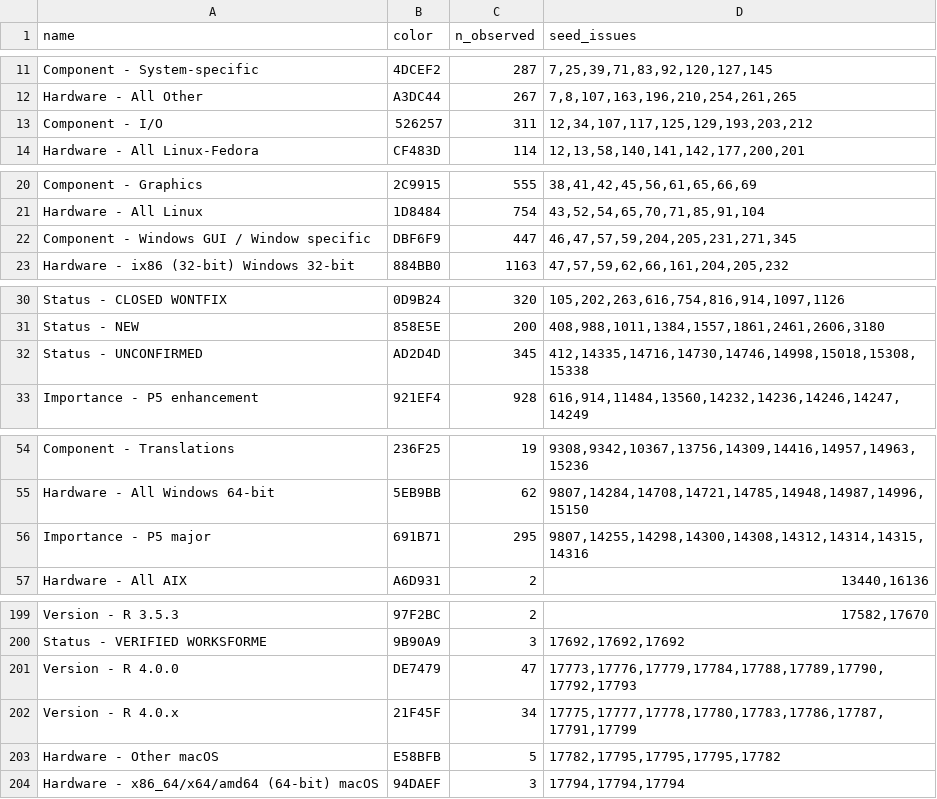
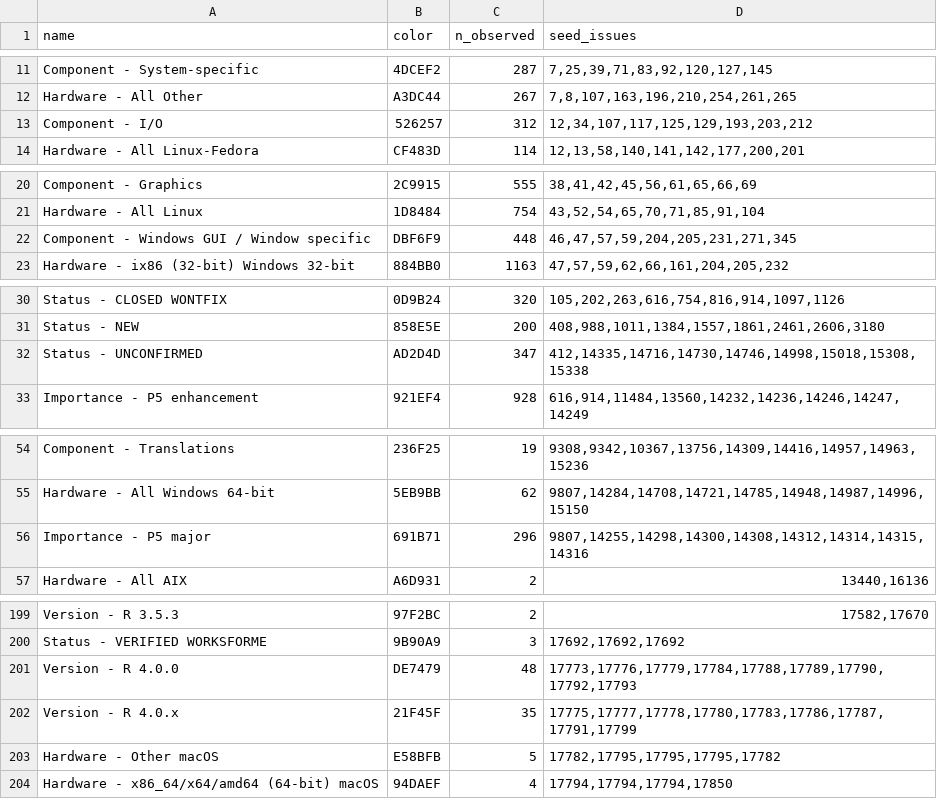
Before and after one commit to MichaelChirico/r-bugs, a CSV file: data/labels.csv, drawn as a sheet; only a part is shown, gaps mark what is left out; the diff covers the shown part only.

```diff
--- a/data/labels.csv
+++ b/data/labels.csv
@@ -12,3 +12,3 @@ Component - System-specific,4DCEF2,287,"7,25,39,71,83,92,120,127,145"
 Hardware - All Other,A3DC44,267,"7,8,107,163,196,210,254,261,265"
-Component - I/O,526257,311,"12,34,107,117,125,129,193,203,212"
+Component - I/O,526257,312,"12,34,107,117,125,129,193,203,212"
 Hardware - All Linux-Fedora,CF483D,114,"12,13,58,140,141,142,177,200,201"
@@ -21,3 +21,3 @@ Component - Graphics,2C9915,555,"38,41,42,45,56,61,65,66,69"
 Hardware - All Linux,1D8484,754,"43,52,54,65,70,71,85,91,104"
-Component - Windows GUI / Window specific,DBF6F9,447,"46,47,57,59,204,205,231,271,345"
+Component - Windows GUI / Window specific,DBF6F9,448,"46,47,57,59,204,205,231,271,345"
 Hardware - ix86 (32-bit) Windows 32-bit,884BB0,1163,"47,57,59,62,66,161,204,205,232"
@@ -31,3 +31,3 @@ Status - CLOSED WONTFIX,0D9B24,320,"105,202,263,616,754,816,914,1097,1126"
 Status - NEW,858E5E,200,"408,988,1011,1384,1557,1861,2461,2606,3180"
-Status - UNCONFIRMED,AD2D4D,345,"412,14335,14716,14730,14746,14998,15018,15308,15338"
+Status - UNCONFIRMED,AD2D4D,347,"412,14335,14716,14730,14746,14998,15018,15308,15338"
 Importance - P5 enhancement,921EF4,928,"616,914,11484,13560,14232,14236,14246,14247,14249"
@@ -55,3 +55,3 @@ Component - Translations,236F25,19,"9308,9342,10367,13756,14309,14416,14957,1496
 Hardware - All Windows 64-bit,5EB9BB,62,"9807,14284,14708,14721,14785,14948,14987,14996,15150"
-Importance - P5 major,691B71,295,"9807,14255,14298,14300,14308,14312,14314,14315,14316"
+Importance - P5 major,691B71,296,"9807,14255,14298,14300,14308,14312,14314,14315,14316"
 Hardware - All AIX,A6D931,2,"13440,16136"
@@ -200,5 +200,5 @@ Version - R 3.5.3,97F2BC,2,"17582,17670"
 Status - VERIFIED WORKSFORME,9B90A9,3,"17692,17692,17692"
-Version - R 4.0.0,DE7479,47,"17773,17776,17779,17784,17788,17789,17790,17792,17793"
-Version - R 4.0.x,21F45F,34,"17775,17777,17778,17780,17783,17786,17787,17791,17799"
+Version - R 4.0.0,DE7479,48,"17773,17776,17779,17784,17788,17789,17790,17792,17793"
+Version - R 4.0.x,21F45F,35,"17775,17777,17778,17780,17783,17786,17787,17791,17799"
 Hardware - Other macOS,E58BFB,5,"17782,17795,17795,17795,17782"
-Hardware - x86_64/x64/amd64 (64-bit) macOS,94DAEF,3,"17794,17794,17794"
+Hardware - x86_64/x64/amd64 (64-bit) macOS,94DAEF,4,"17794,17794,17794,17850"
```
Also changed, not shown: 2 edited cells elsewhere in this file, data/known_bugs.csv, 1 other file.
